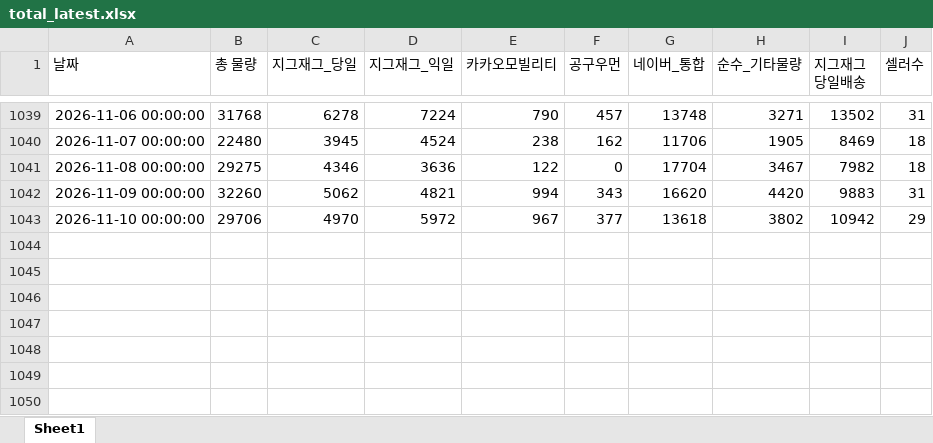
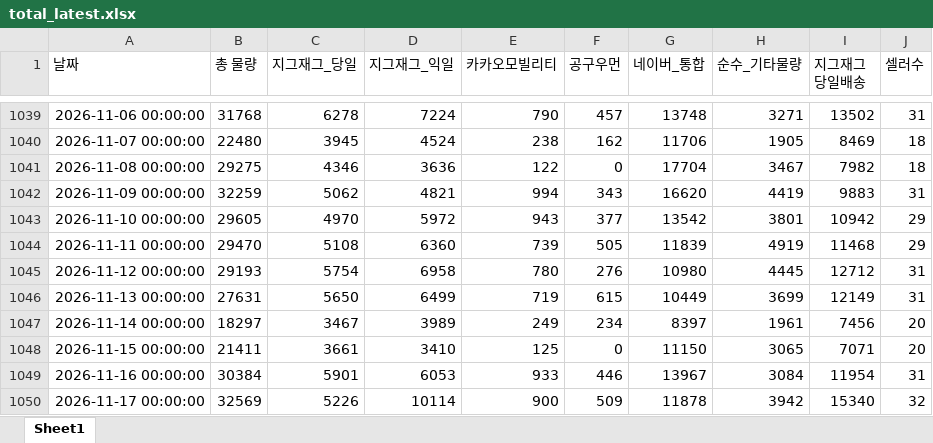
Before and after one commit to ds-sujin/forecasting_new, an Excel workbook: v.6.4.1/test_data/total_latest.xlsx, sheet Sheet1, drawn as a sheet; only a part is shown, gaps mark what is left out; values as stored, in another font and other column widths than the file's, no borders; the diff names each change by its address in the sheet, - before the commit and + after, or states it on an @@ line.

```diff
--- a/v.6.4.1/test_data/total_latest.xlsx (sheet Sheet1)
+++ b/v.6.4.1/test_data/total_latest.xlsx (sheet Sheet1)
-B1042 (총 물량): 32260
+B1042 (총 물량): 32259
-H1042 (순수_기타물량): 4420
+H1042 (순수_기타물량): 4419
-B1043 (총 물량): 29706
+B1043 (총 물량): 29605
-E1043 (카카오모빌리티): 967
+E1043 (카카오모빌리티): 943
-G1043 (네이버_통합): 13618
+G1043 (네이버_통합): 13542
-H1043 (순수_기타물량): 3802
+H1043 (순수_기타물량): 3801
+row 1044: 2026-11-11 00:00:00 | 29470 | 5108 | 6360 | 739 | 505 | 11839 | 4919 | 11468 | 29
+row 1045: 2026-11-12 00:00:00 | 29193 | 5754 | 6958 | 780 | 276 | 10980 | 4445 | 12712 | 31
+row 1046: 2026-11-13 00:00:00 | 27631 | 5650 | 6499 | 719 | 615 | 10449 | 3699 | 12149 | 31
+row 1047: 2026-11-14 00:00:00 | 18297 | 3467 | 3989 | 249 | 234 | 8397 | 1961 | 7456 | 20
+row 1048: 2026-11-15 00:00:00 | 21411 | 3661 | 3410 | 125 | 0 | 11150 | 3065 | 7071 | 20
+row 1049: 2026-11-16 00:00:00 | 30384 | 5901 | 6053 | 933 | 446 | 13967 | 3084 | 11954 | 31
+row 1050: 2026-11-17 00:00:00 | 32569 | 5226 | 10114 | 900 | 509 | 11878 | 3942 | 15340 | 32
```
Also changed, not shown: test_data/recent_temp.xlsx, v.6.4.1/test_data/recent_temp.xlsx, 6 other files.
